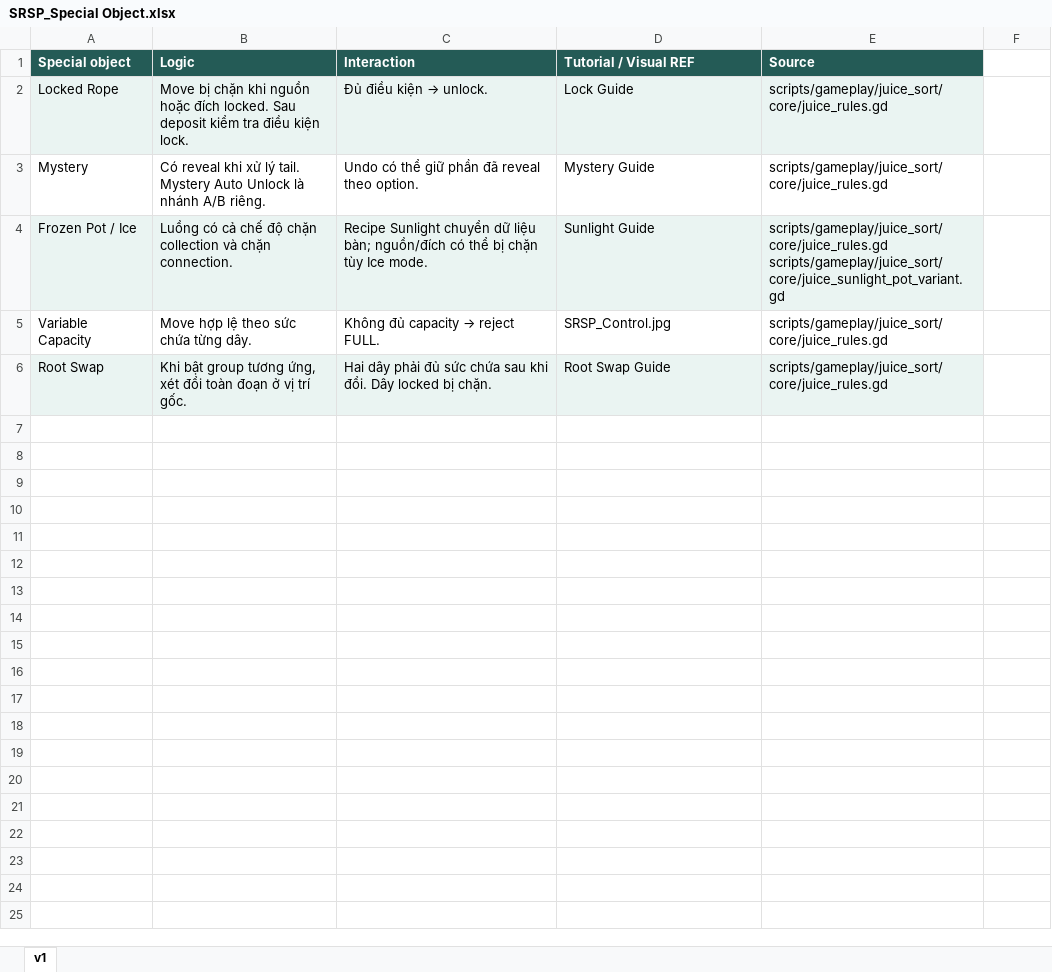
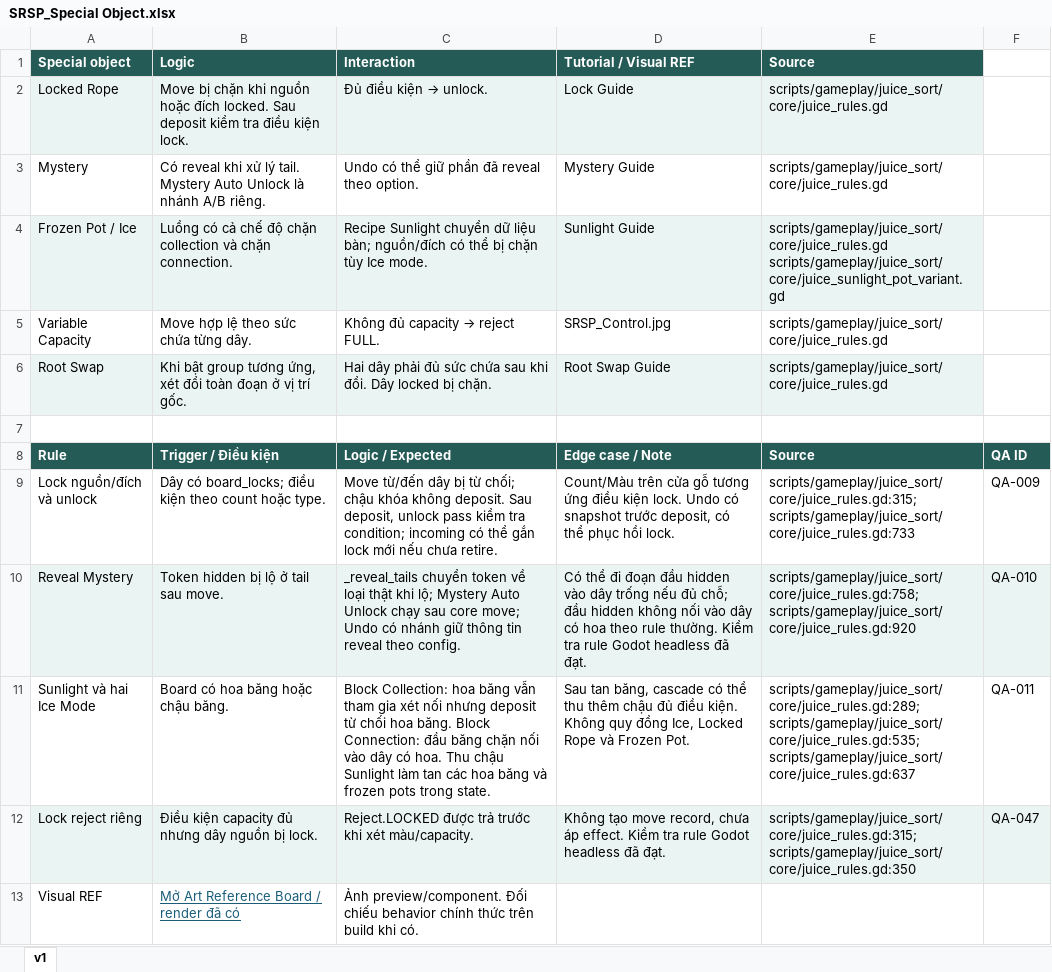
Before and after one commit to Bicuti05/GodotProject, an Excel workbook: Codex_Work/Docs/1. Main Game/Special Object/SRSP_Special Object.xlsx, sheet v1, drawn as a sheet; values as stored, in another font and other column widths than the file's, no borders; the diff names each change by its address in the sheet, - before the commit and + after, or states it on an @@ line.

```diff
--- a/Codex_Work/Docs/1. Main Game/Special Object/SRSP_Special Object.xlsx (sheet v1)
+++ b/Codex_Work/Docs/1. Main Game/Special Object/SRSP_Special Object.xlsx (sheet v1)
+row 7: (empty)
+row 8: Rule | Trigger / Điều kiện | Logic / Expected | Edge case / Note | Source | QA ID
+row 9: Lock nguồn/đích và unlock | Dây có board_locks; điều kiện theo count hoặc type. | Move từ/đến dây bị từ chối; chậu khóa không deposit. Sau deposit, unlock pass kiểm tra condition; incoming có thể gắn lock mới nếu chưa retire. | Count/Màu trên cửa gỗ tương ứng điều kiện lock. Undo có snapshot trước deposit, có thể phục hồi lock. | scripts/gameplay/juice_sort/core/juice_rules.gd:315; scripts/gameplay/juice_sort/core/juice_rules.gd:733 | QA-009
+row 10: Reveal Mystery | Token hidden bị lộ ở tail sau move. | _reveal_tails chuyển token về loại thật khi lộ; Mystery Auto Unlock chạy sau core move; Undo có nhánh giữ thông tin reveal theo config. | Có thể đi đoạn đầu hidden vào dây trống nếu đủ chỗ; đầu hidden không nối vào dây có hoa theo rule thường. Kiểm tra rule Godot headless đã đạt. | scripts/gameplay/juice_sort/core/juice_rules.gd:758; scripts/gameplay/juice_sort/core/juice_rules.gd:920 | QA-010
+row 11: Sunlight và hai Ice Mode | Board có hoa băng hoặc chậu băng. | Block Collection: hoa băng vẫn tham gia xét nối nhưng deposit từ chối hoa băng. Block Connection: đầu băng chặn nối vào dây có hoa. Thu chậu Sunlight làm tan các hoa băng và frozen pots trong state. | Sau tan băng, cascade có thể thu thêm chậu đủ điều kiện. Không quy đồng Ice, Locked Rope và Frozen Pot. | scripts/gameplay/juice_sort/core/juice_rules.gd:289; scripts/gameplay/juice_sort/core/juice_rules.gd:535; scripts/gameplay/juice_sort/core/juice_rules.gd:637 | QA-011
+row 12: Lock reject riêng | Điều kiện capacity đủ nhưng dây nguồn bị lock. | Reject.LOCKED được trả trước khi xét màu/capacity. | Không tạo move record, chưa áp effect. Kiểm tra rule Godot headless đã đạt. | scripts/gameplay/juice_sort/core/juice_rules.gd:315; scripts/gameplay/juice_sort/core/juice_rules.gd:350 | QA-047
+row 13: Visual REF | Mở Art Reference Board / render đã có | Ảnh preview/component. Đối chiếu behavior chính thức trên build khi có.
```
Also changed, not shown: Codex_Work/Docs/1. Main Game/Game Result/SRSP_Game Result.xlsx, Codex_Work/Docs/1. Main Game/GameFeel/SRSP_Game Feel.xlsx, 19 other files.
